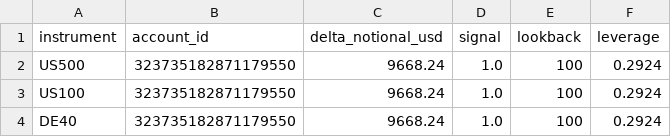
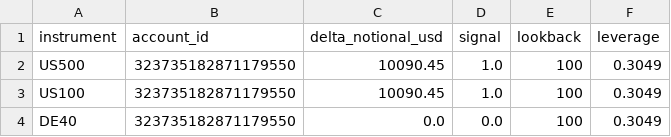
Before and after one commit to Sabofxx/sabo-quant-prod, a CSV file: sabo_lit/sandbox/live/index/prop_delta_orders_latest.csv, drawn as a sheet.

Commit message:
Strategy index run 2026-10-05

```diff
--- a/sabo_lit/sandbox/live/index/prop_delta_orders_latest.csv
+++ b/sabo_lit/sandbox/live/index/prop_delta_orders_latest.csv
@@ -1,4 +1,4 @@
 instrument,account_id,delta_notional_usd,signal,lookback,leverage
-US500,323735182871179550,9668.24,1.0,100,0.2924
-US100,323735182871179550,9668.24,1.0,100,0.2924
-DE40,323735182871179550,9668.24,1.0,100,0.2924
+US500,323735182871179550,10090.45,1.0,100,0.3049
+US100,323735182871179550,10090.45,1.0,100,0.3049
+DE40,323735182871179550,0.0,0.0,100,0.3049
```
Also changed, not shown: 6 other files.
